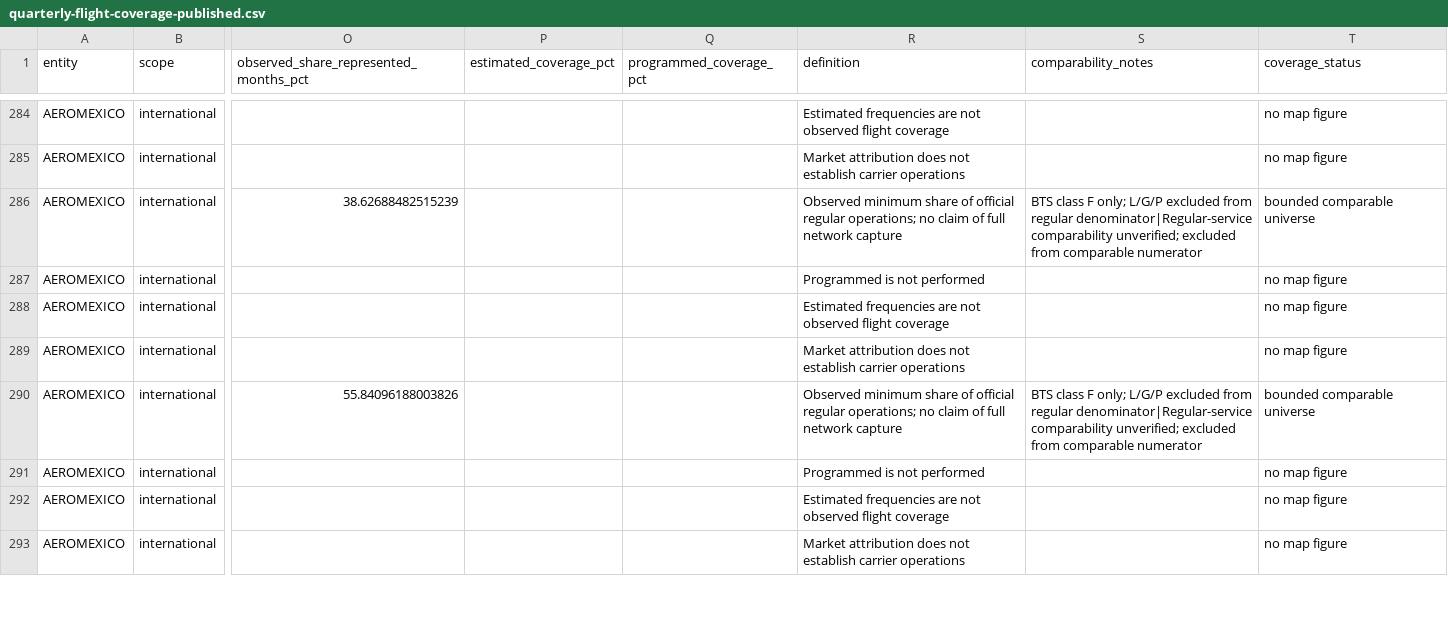
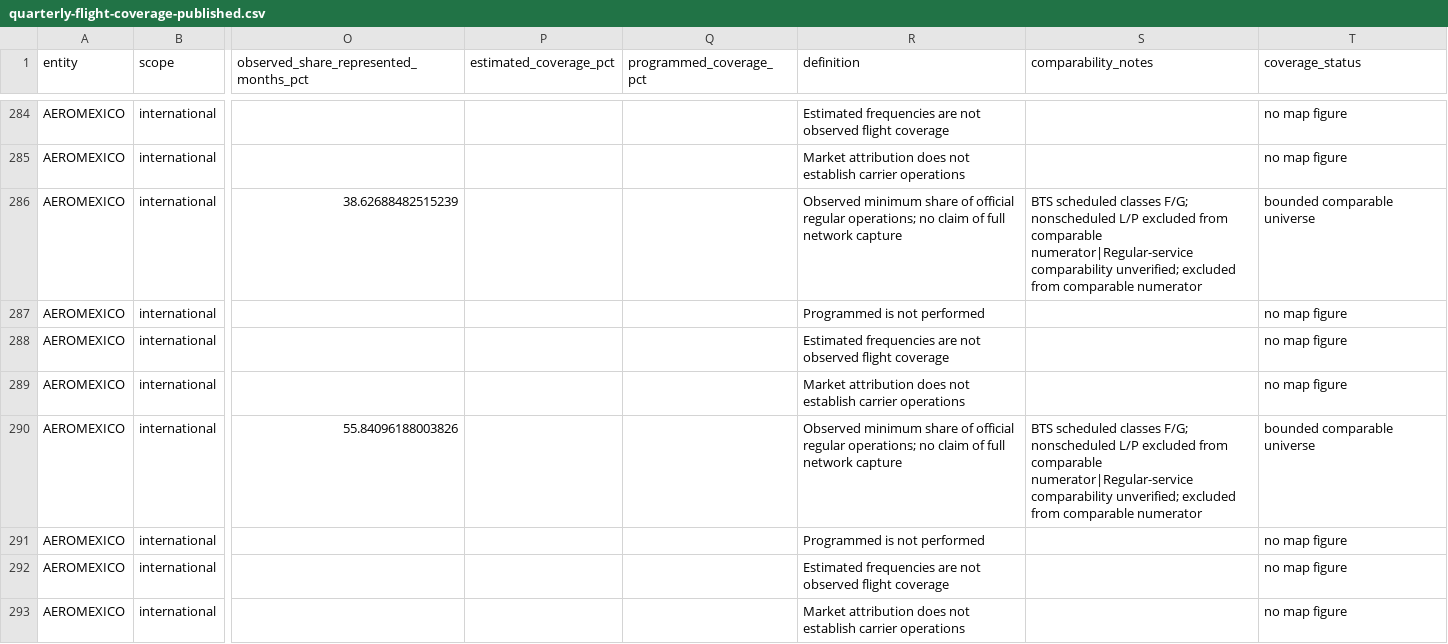
Before and after one commit to salvamalfa/aeromexico-tracker, a CSV file: docs/assets/flight-coverage/quarterly-flight-coverage-published.csv, drawn as a sheet; only a part is shown, gaps mark what is left out; the diff covers the shown part only; the diff names each change by its address in the sheet, - before the commit and + after, or states it on an @@ line.

Commit message:
Preserve dated AIFA presence and compare scheduled BTS service

```diff
--- a/docs/assets/flight-coverage/quarterly-flight-coverage-published.csv
+++ b/docs/assets/flight-coverage/quarterly-flight-coverage-published.csv
-S286 (comparability_notes): BTS class F only; L/G/P excluded from regular denominator|Regular-service comparability unverified;…
+S286 (comparability_notes): BTS scheduled classes F/G; nonscheduled L/P excluded from comparable numerator|Regular-service comparability unverified;…
-S290 (comparability_notes): BTS class F only; L/G/P excluded from regular denominator|Regular-service comparability unverified;…
+S290 (comparability_notes): BTS scheduled classes F/G; nonscheduled L/P excluded from comparable numerator|Regular-service comparability unverified;…
```
Also changed, not shown: 67 edited cells elsewhere in this file, 8 other files.
